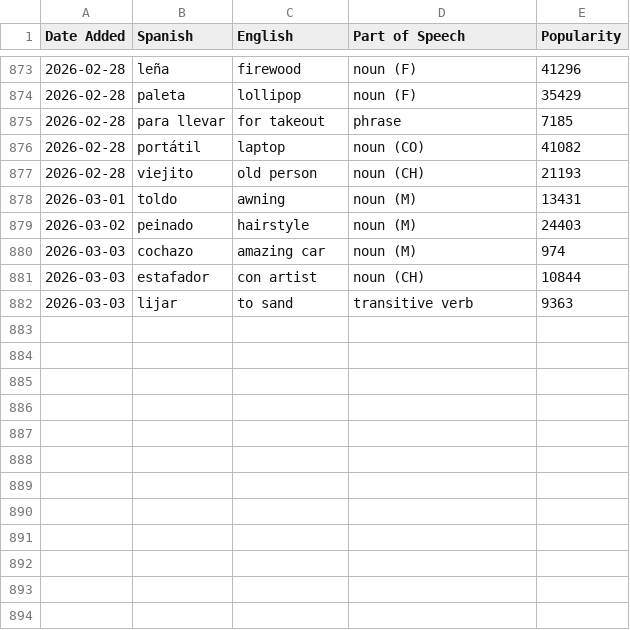
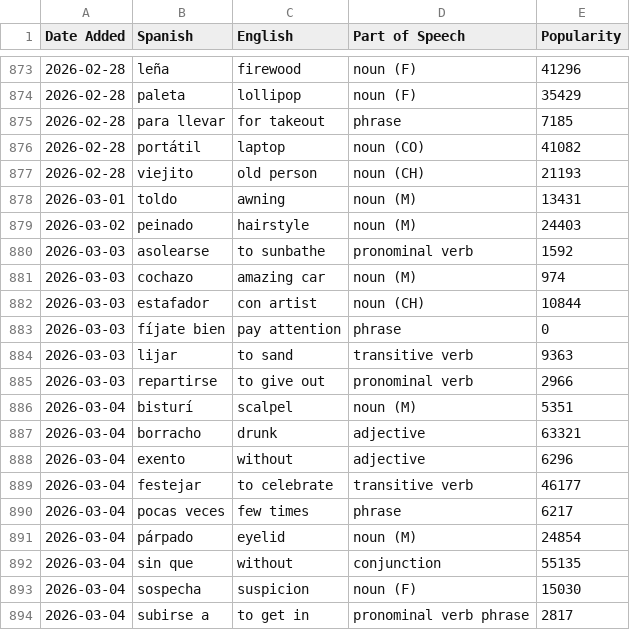
Before and after one commit to jessejeter/spanish-tools, a CSV file: spanishdict_vocab.csv, drawn as a sheet; only a part is shown, gaps mark what is left out.

```diff
--- a/spanishdict_vocab.csv
+++ b/spanishdict_vocab.csv
@@ -879,4 +879,16 @@
 2026-03-02,peinado,hairstyle,noun (M),24403
+2026-03-03,asolearse,to sunbathe,pronominal verb,1592
 2026-03-03,cochazo,amazing car,noun (M),974
 2026-03-03,estafador,con artist,noun (CH),10844
+2026-03-03,fíjate bien,pay attention,phrase,0
 2026-03-03,lijar,to sand,transitive verb,9363
+2026-03-03,repartirse,to give out,pronominal verb,2966
+2026-03-04,bisturí,scalpel,noun (M),5351
+2026-03-04,borracho,drunk,adjective,63321
+2026-03-04,exento,without,adjective,6296
+2026-03-04,festejar,to celebrate,transitive verb,46177
+2026-03-04,pocas veces,few times,phrase,6217
+2026-03-04,párpado,eyelid,noun (M),24854
+2026-03-04,sin que,without,conjunction,55135
+2026-03-04,sospecha,suspicion,noun (F),15030
+2026-03-04,subirse a,to get in,pronominal verb phrase,2817
```
